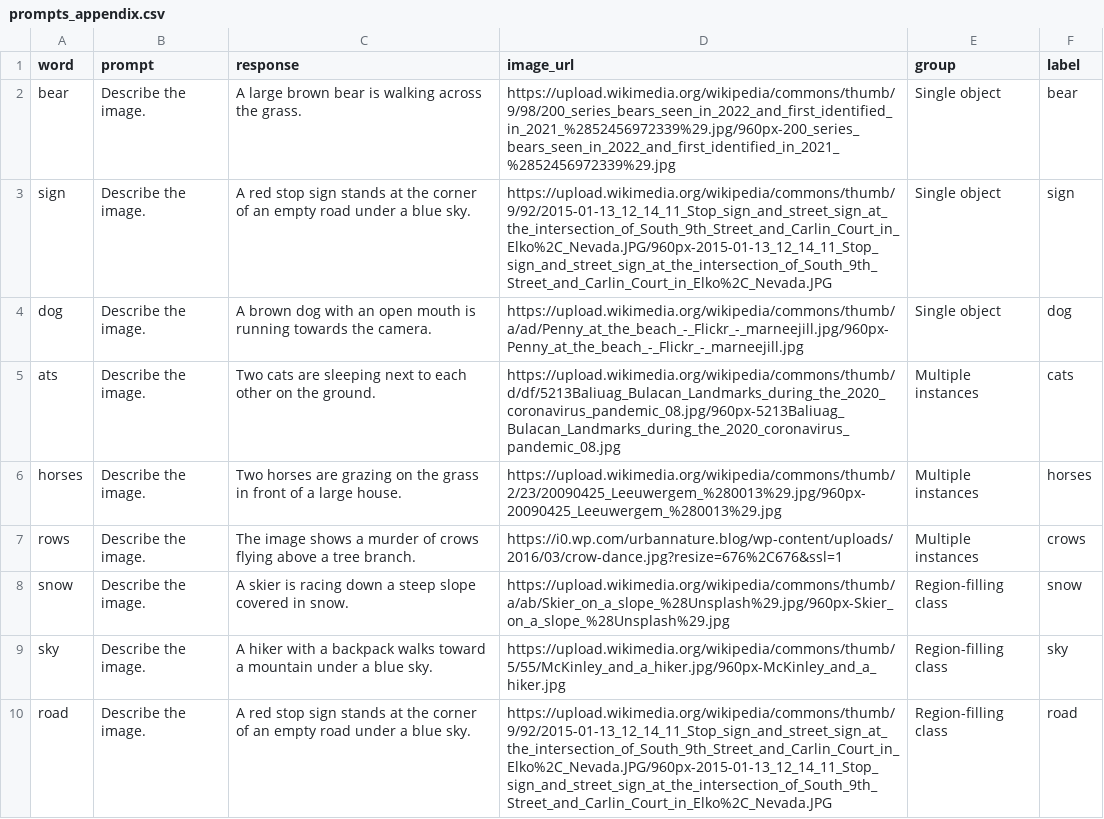
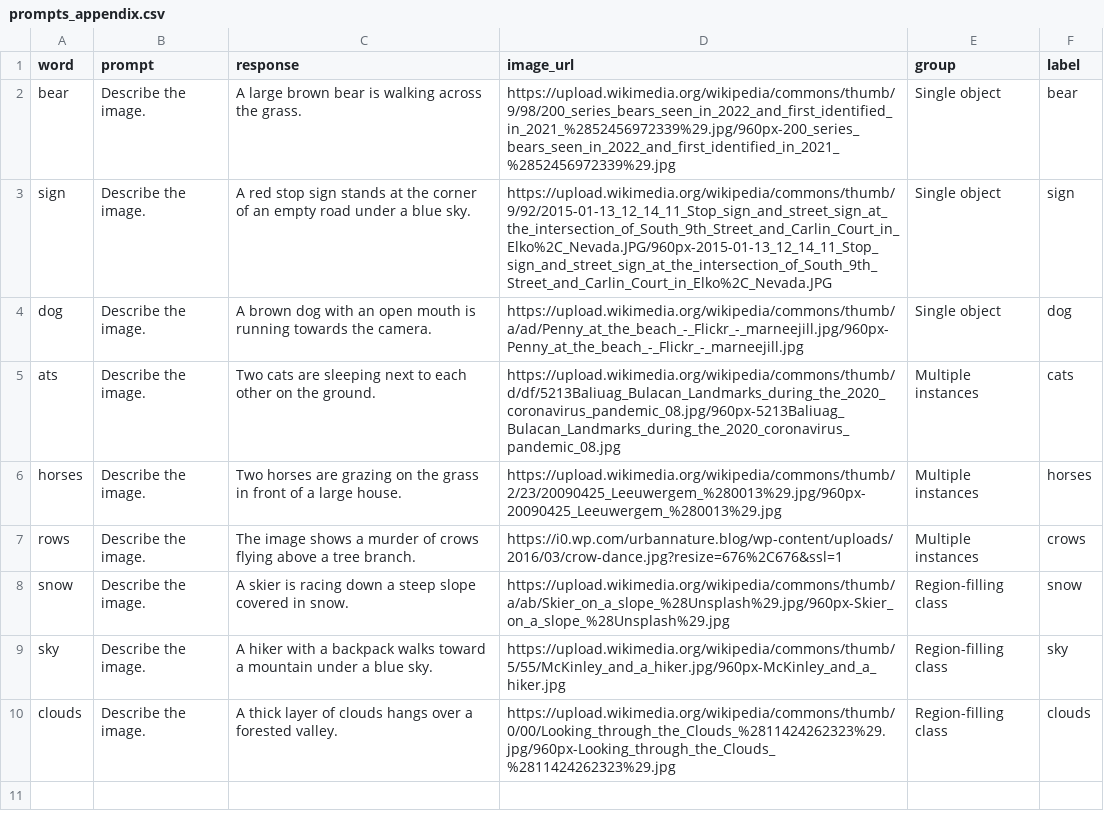
Before and after one commit to eilerstim/saliency-alignment, a CSV file: scripts/python/prompts_appendix.csv, drawn as a sheet; removed rows and columns are numbered as before the commit, all else as after; the diff names each change by its address in the sheet, - before the commit and + after, or states it on an @@ line.

```diff
--- a/scripts/python/prompts_appendix.csv
+++ b/scripts/python/prompts_appendix.csv
-row 10: road | Describe the image. | A red stop sign stands at the corner of an empty road under a blue sky. | https://upload.wikimedia.org/wikipedia/commons/thumb/9/92/2015-01-13_12_14_11_Stop_sign_and_street_sign_at_the_intersection_of_South_9th_Street_and_Carlin_Court_in_Elko%2C_Nevada.JPG/960px-2015-01-13_12_14_11_Stop_sign_and_street_sign_at_the_intersection_of_South_9th_Street_and_Carlin_Court_in_Elko%2C_Nevada.JPG | Region-filling class | road
+row 10: clouds | Describe the image. | A thick layer of clouds hangs over a forested valley. | https://upload.wikimedia.org/wikipedia/commons/thumb/0/00/Looking_through_the_Clouds_%2811424262323%29.jpg/960px-Looking_through_the_Clouds_%2811424262323%29.jpg | Region-filling class | clouds
```
